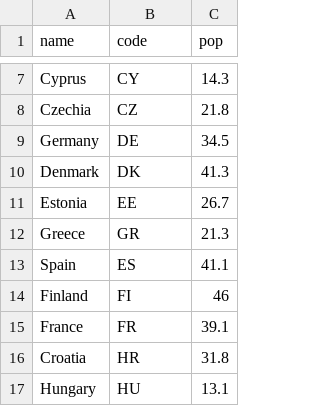
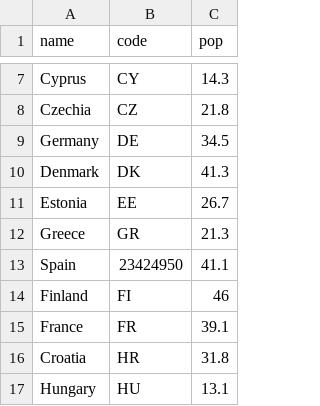
Before and after one commit to lcercos/geojson, a CSV file: eurostat_data-map.csv, drawn as a sheet; only a part is shown, gaps mark what is left out.

Commit message:
Update eurostat_data-map.csv

```diff
--- a/eurostat_data-map.csv
+++ b/eurostat_data-map.csv
@@ -12,3 +12,3 @@ Estonia,EE,26.7
 Greece,GR,21.3
-Spain,ES,41.1
+Spain,23424950,41.1
 Finland,FI,46
```
